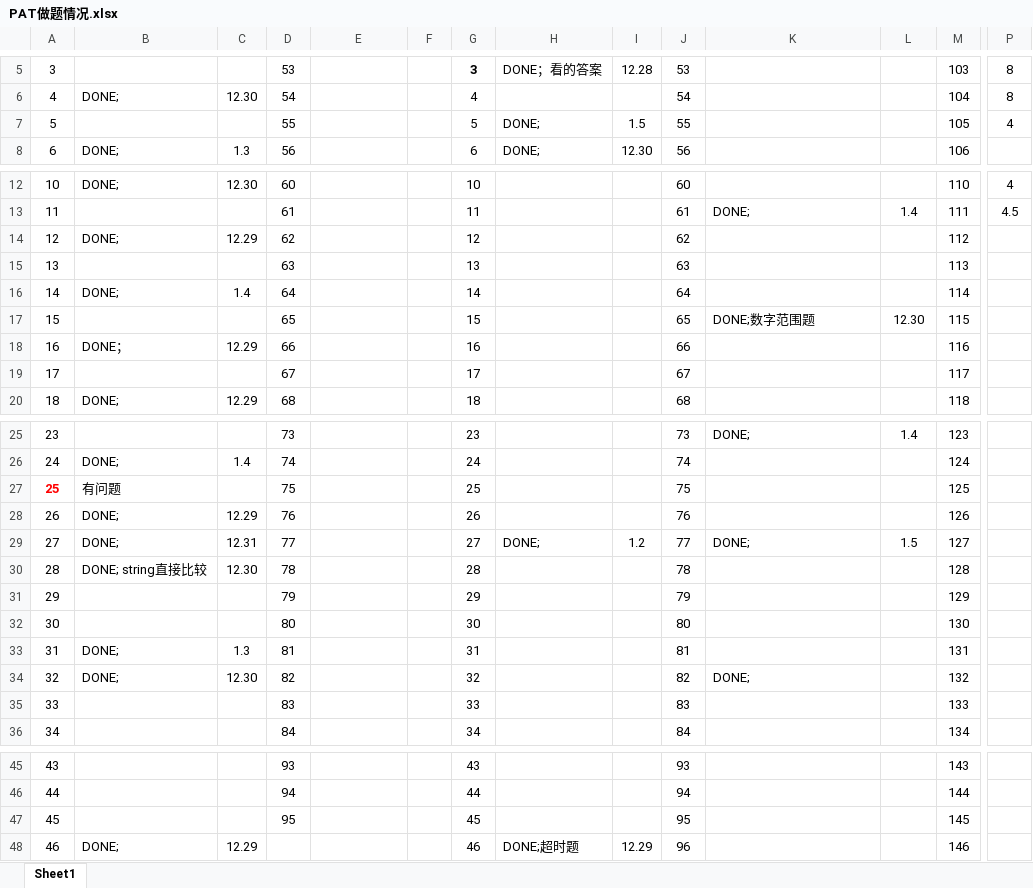
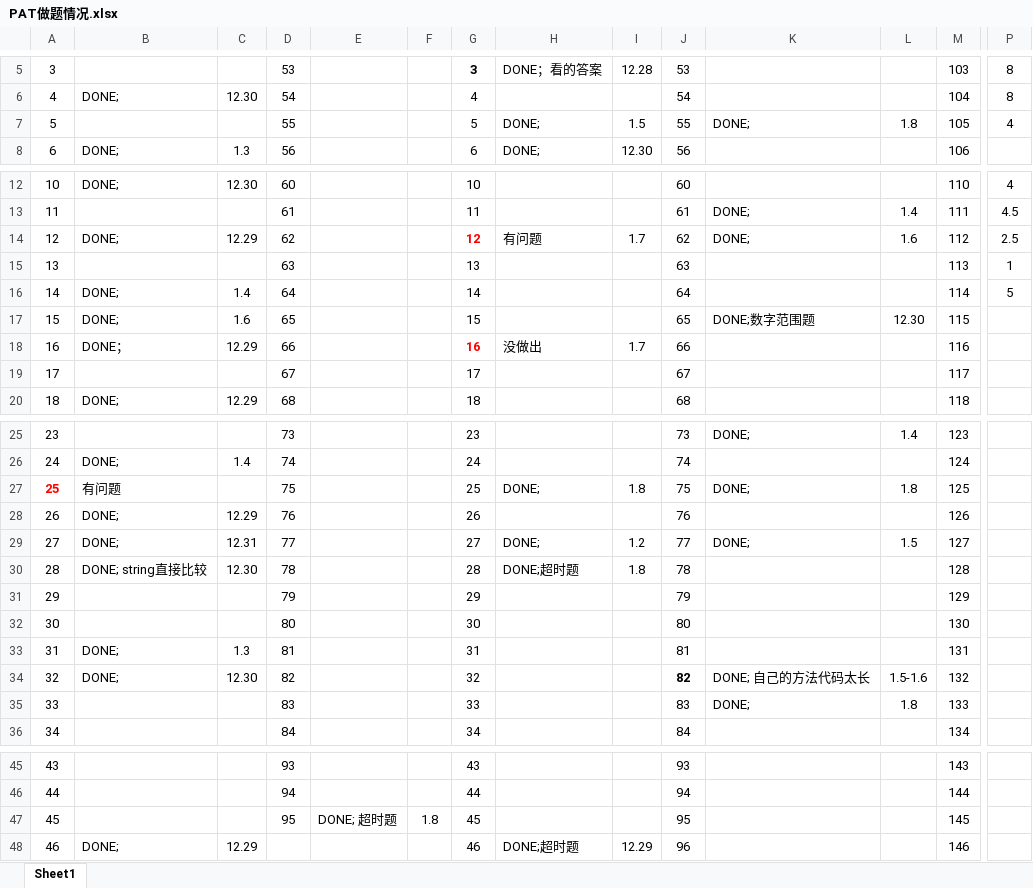
Before and after one commit to shiwanghua/PAT, an Excel workbook: PAT做题情况.xlsx, sheet Sheet1, drawn as a sheet; only a part is shown, gaps mark what is left out; values as stored, in another font and other column widths than the file's, no borders; the diff names each change by its address in the sheet, - before the commit and + after, or states it on an @@ line.

```diff
--- a/PAT做题情况.xlsx (sheet Sheet1)
+++ b/PAT做题情况.xlsx (sheet Sheet1)
-K7: (empty)
+K7: DONE;
-L7: (empty)
+L7: 1.8
@@ G14 bold: off → on, text colour: black → #FF0000 @@
-H14: (empty)
+H14: 有问题
-I14: (empty)
+I14: 1.7
-K14: (empty)
+K14: DONE;
-L14: (empty)
+L14: 1.6
-P14: (empty)
+P14: 2.5
-P15: (empty)
+P15: 1
-P16: (empty)
+P16: 5
-B17: (empty)
+B17: DONE;
-C17: (empty)
+C17: 1.6
@@ G18 bold: off → on, text colour: black → #FF0000 @@
-H18: (empty)
+H18: 没做出
-I18: (empty)
+I18: 1.7
-H27: (empty)
+H27: DONE;
-I27: (empty)
+I27: 1.8
-K27: (empty)
+K27: DONE;
-L27: (empty)
+L27: 1.8
-H30: (empty)
+H30: DONE;超时题
-I30: (empty)
+I30: 1.8
-J34 bold: off
+J34 bold: on
-K34: DONE;
+K34: DONE; 自己的方法代码太长
-L34: (empty)
+L34: 1.5-1.6
-K35: (empty)
+K35: DONE;
-L35: (empty)
+L35: 1.8
-E47: (empty)
+E47: DONE; 超时题
-F47: (empty)
+F47: 1.8
```
Also changed, not shown: 42 other files.
